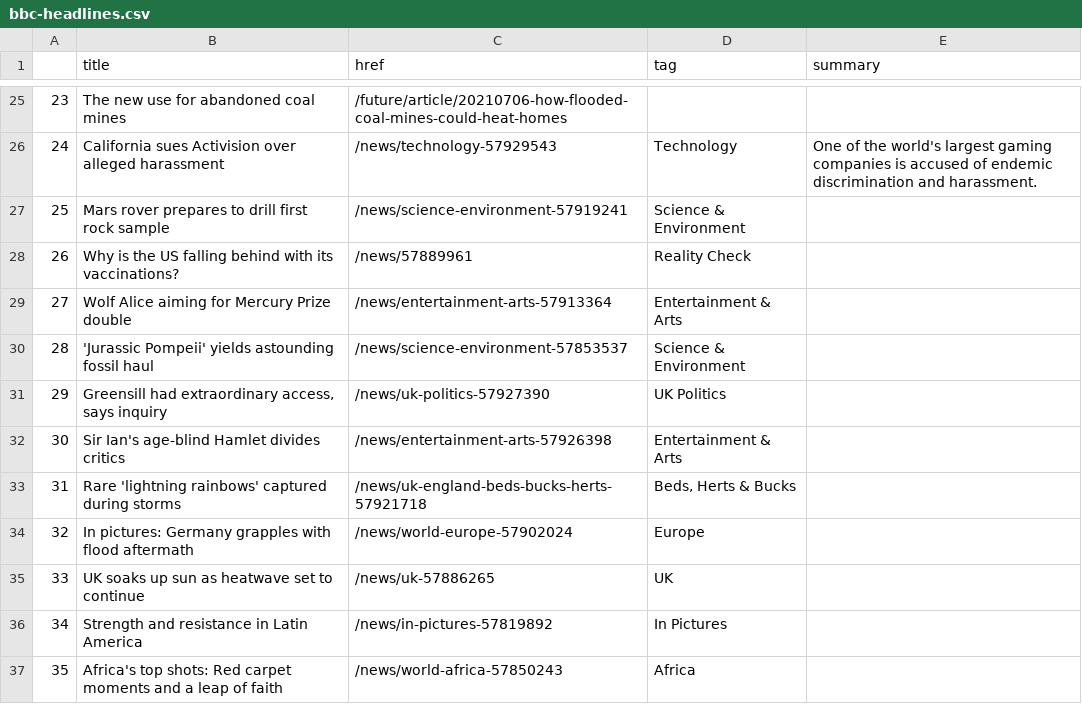
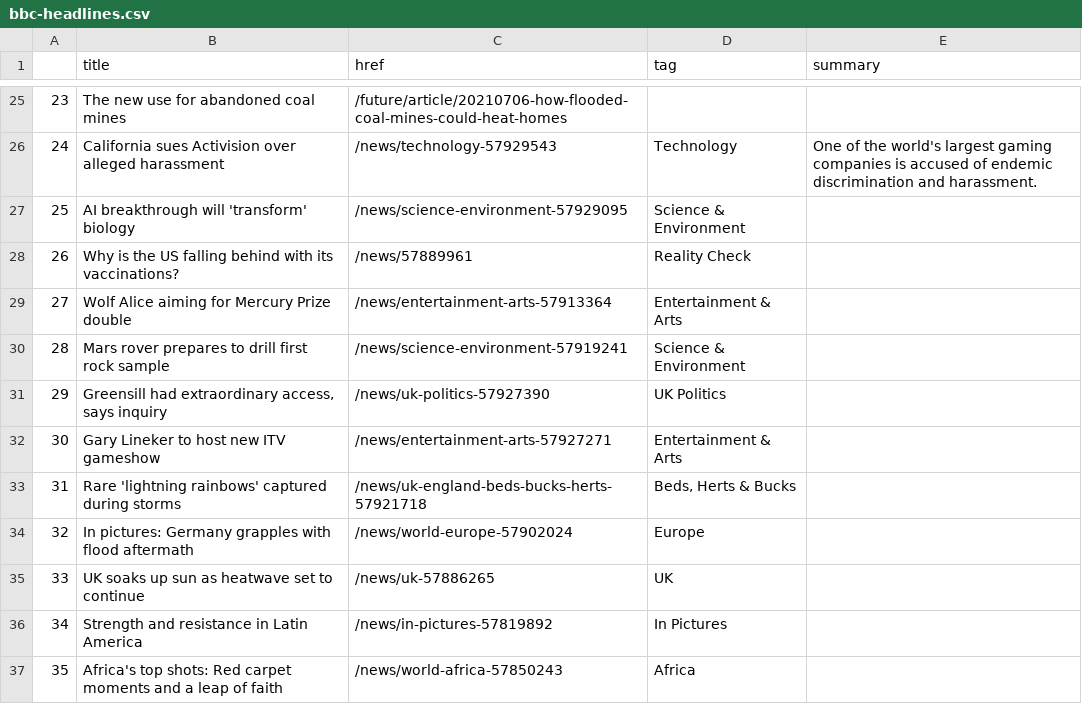
Before and after one commit to FraukeReyer/automatic-scraper, a CSV file: bbc-headlines.csv, drawn as a sheet; only a part is shown, gaps mark what is left out.

```diff
--- a/bbc-headlines.csv
+++ b/bbc-headlines.csv
@@ -26,8 +26,8 @@
 24,California sues Activision over alleged harassment,/news/technology-57929543,Technology,One of the world's largest gaming companies is accused of endemic discrimination and harassment.
-25,Mars rover prepares to drill first rock sample,/news/science-environment-57919241,Science & Environment,
+25,AI breakthrough will 'transform' biology,/news/science-environment-57929095,Science & Environment,
 26,Why is the US falling behind with its vaccinations?,/news/57889961,Reality Check,
 27,Wolf Alice aiming for Mercury Prize double,/news/entertainment-arts-57913364,Entertainment & Arts,
-28,'Jurassic Pompeii' yields astounding fossil haul,/news/science-environment-57853537,Science & Environment,
+28,Mars rover prepares to drill first rock sample,/news/science-environment-57919241,Science & Environment,
 29,"Greensill had extraordinary access, says inquiry",/news/uk-politics-57927390,UK Politics,
-30,Sir Ian's age-blind Hamlet divides critics,/news/entertainment-arts-57926398,Entertainment & Arts,
+30,Gary Lineker to host new ITV gameshow,/news/entertainment-arts-57927271,Entertainment & Arts,
 31,Rare 'lightning rainbows' captured during storms,/news/uk-england-beds-bucks-herts-57921718,"Beds, Herts & Bucks",
```
